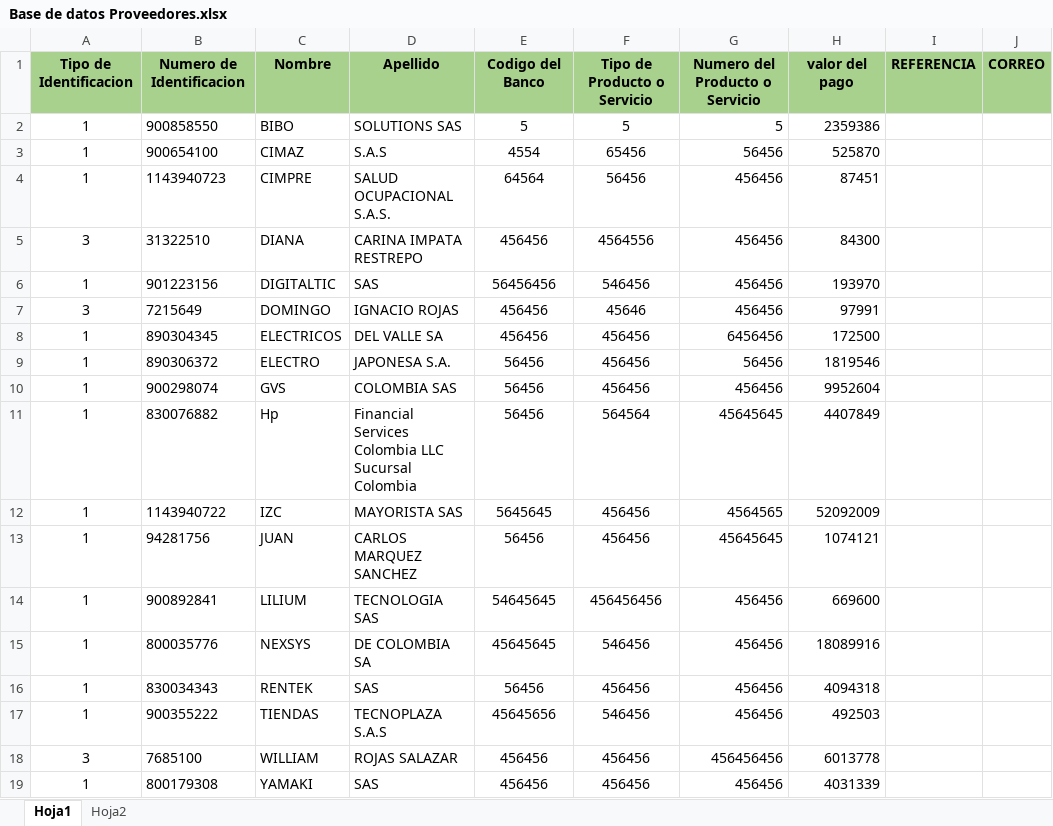
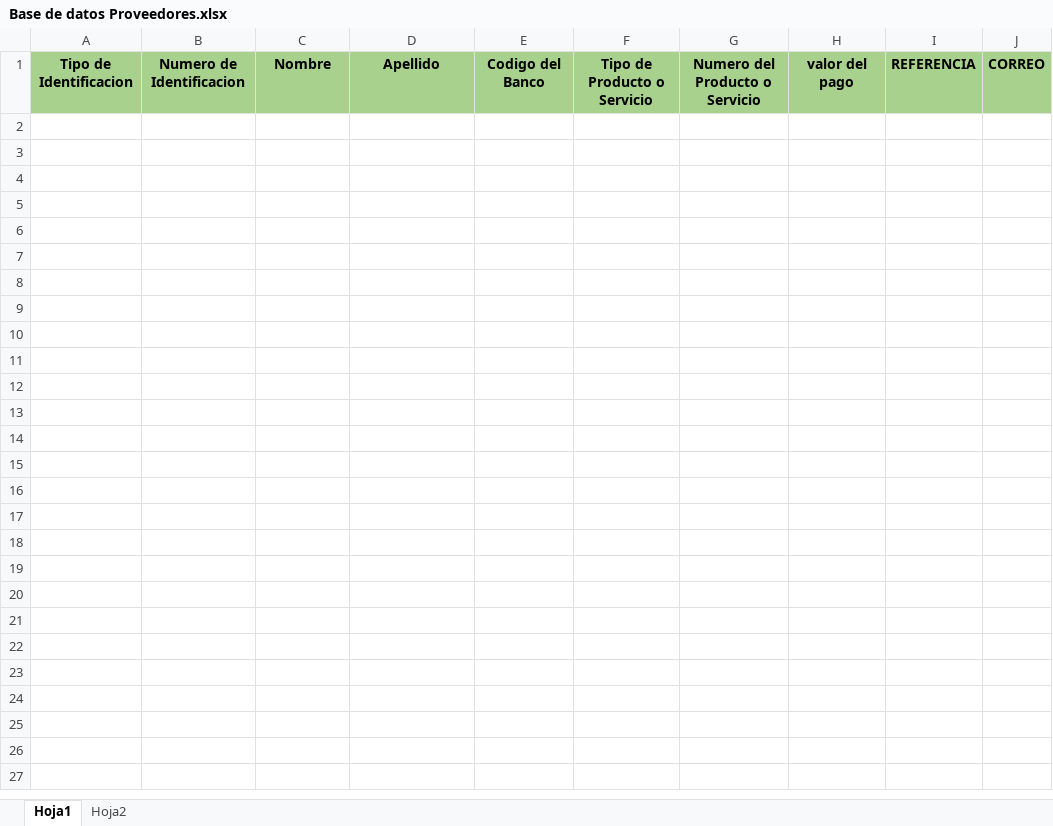
Before and after one commit to davidfores1/Macro-pago-proveedores, an Excel workbook: Base de datos Proveedores.xlsx, sheet Hoja1, drawn as a sheet; values as stored, in another font and other column widths than the file's, no borders; the diff names each change by its address in the sheet, - before the commit and + after, or states it on an @@ line.

```diff
--- a/Base de datos Proveedores.xlsx (sheet Hoja1)
+++ b/Base de datos Proveedores.xlsx (sheet Hoja1)
-row 2: 1 | 900858550 | BIBO | SOLUTIONS SAS | 5 | 5 | 5 | 2359386
-row 3: 1 | 900654100 | CIMAZ | S.A.S | 4554 | 65456 | 56456 | 525870
-row 4: 1 | 1143940723 | CIMPRE | SALUD OCUPACIONAL S.A.S. | 64564 | 56456 | 456456 | 87451
-row 5: 3 | 31322510 | DIANA | CARINA IMPATA RESTREPO | 456456 | 4564556 | 456456 | 84300
-row 6: 1 | 901223156 | DIGITALTIC | SAS | 56456456 | 546456 | 456456 | 193970
-row 7: 3 | 7215649 | DOMINGO | IGNACIO ROJAS | 456456 | 45646 | 456456 | 97991
-row 8: 1 | 890304345 | ELECTRICOS | DEL VALLE SA | 456456 | 456456 | 6456456 | 172500
-row 9: 1 | 890306372 | ELECTRO | JAPONESA S.A. | 56456 | 456456 | 56456 | 1819546
-row 10: 1 | 900298074 | GVS | COLOMBIA SAS | 56456 | 456456 | 456456 | 9952604
-row 11: 1 | 830076882 | Hp | Financial Services Colombia LLC Sucursal Colombia | 56456 | 564564 | 45645645 | 4407849
-row 12: 1 | 1143940722 | IZC | MAYORISTA SAS | 5645645 | 456456 | 4564565 | 52092009
-row 13: 1 | 94281756 | JUAN | CARLOS MARQUEZ SANCHEZ | 56456 | 456456 | 45645645 | 1074121
-row 14: 1 | 900892841 | LILIUM | TECNOLOGIA SAS | 54645645 | 456456456 | 456456 | 669600
-row 15: 1 | 800035776 | NEXSYS | DE COLOMBIA SA | 45645645 | 546456 | 456456 | 18089916
-row 16: 1 | 830034343 | RENTEK | SAS | 56456 | 456456 | 456456 | 4094318
-row 17: 1 | 900355222 | TIENDAS | TECNOPLAZA S.A.S | 45645656 | 546456 | 456456 | 492503
-row 18: 3 | 7685100 | WILLIAM | ROJAS SALAZAR | 456456 | 456456 | 456456456 | 6013778
-row 19: 1 | 800179308 | YAMAKI | SAS | 456456 | 456456 | 456456 | 4031339
```
Also changed, not shown: 1 other file.
